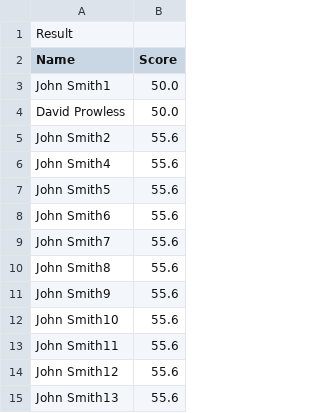
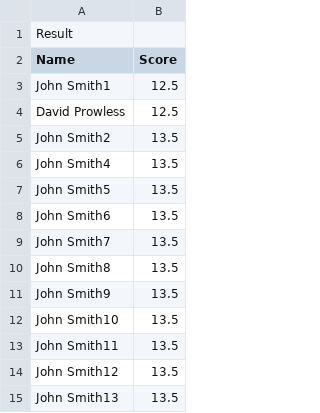
Before and after one commit to Ivanpavlovgit/MentorMateJavaTask, a CSV file: src/main/resources/files/report.csv, drawn as a sheet.

Commit message:
fixed formula for score calculation when useExperienceMultiplier=true;

```diff
--- a/src/main/resources/files/report.csv
+++ b/src/main/resources/files/report.csv
@@ -2,14 +2,14 @@ Result
 Name,Score
-John Smith1,50.0
-David Prowless,50.0
-John Smith2,55.6
-John Smith4,55.6
-John Smith5,55.6
-John Smith6,55.6
-John Smith7,55.6
-John Smith8,55.6
-John Smith9,55.6
-John Smith10,55.6
-John Smith11,55.6
-John Smith12,55.6
-John Smith13,55.6
+John Smith1,12.5
+David Prowless,12.5
+John Smith2,13.5
+John Smith4,13.5
+John Smith5,13.5
+John Smith6,13.5
+John Smith7,13.5
+John Smith8,13.5
+John Smith9,13.5
+John Smith10,13.5
+John Smith11,13.5
+John Smith12,13.5
+John Smith13,13.5
```
Also changed, not shown: 1 other file.
